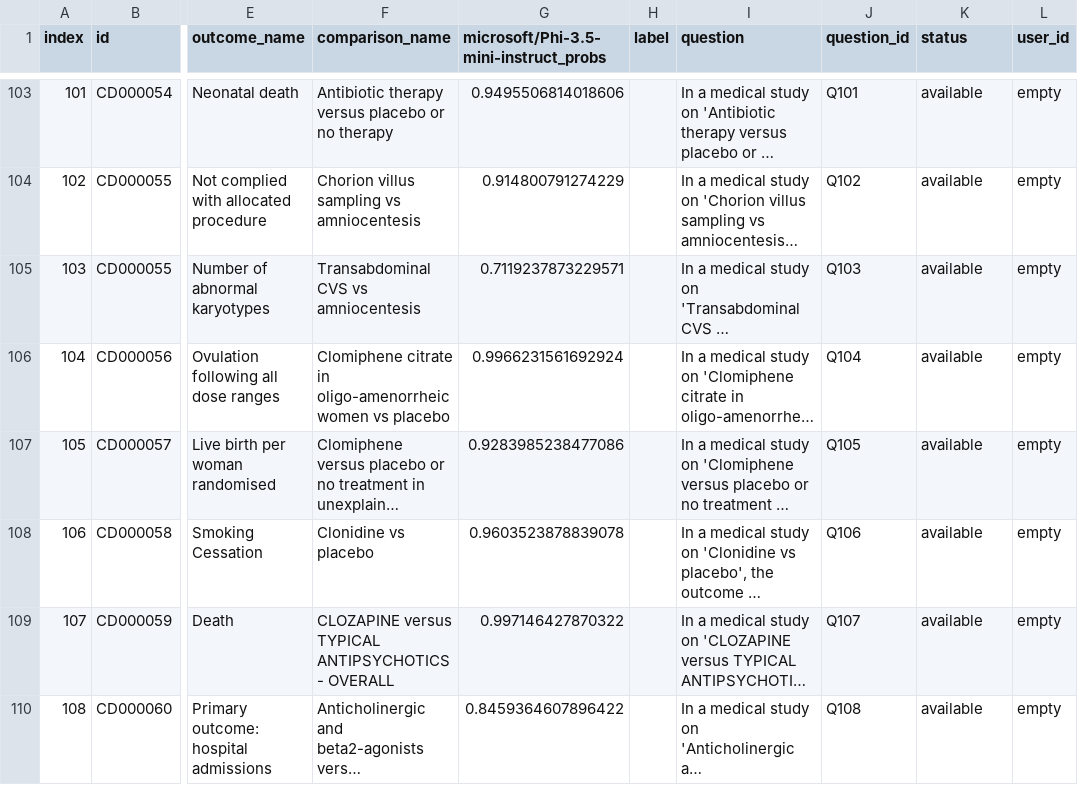
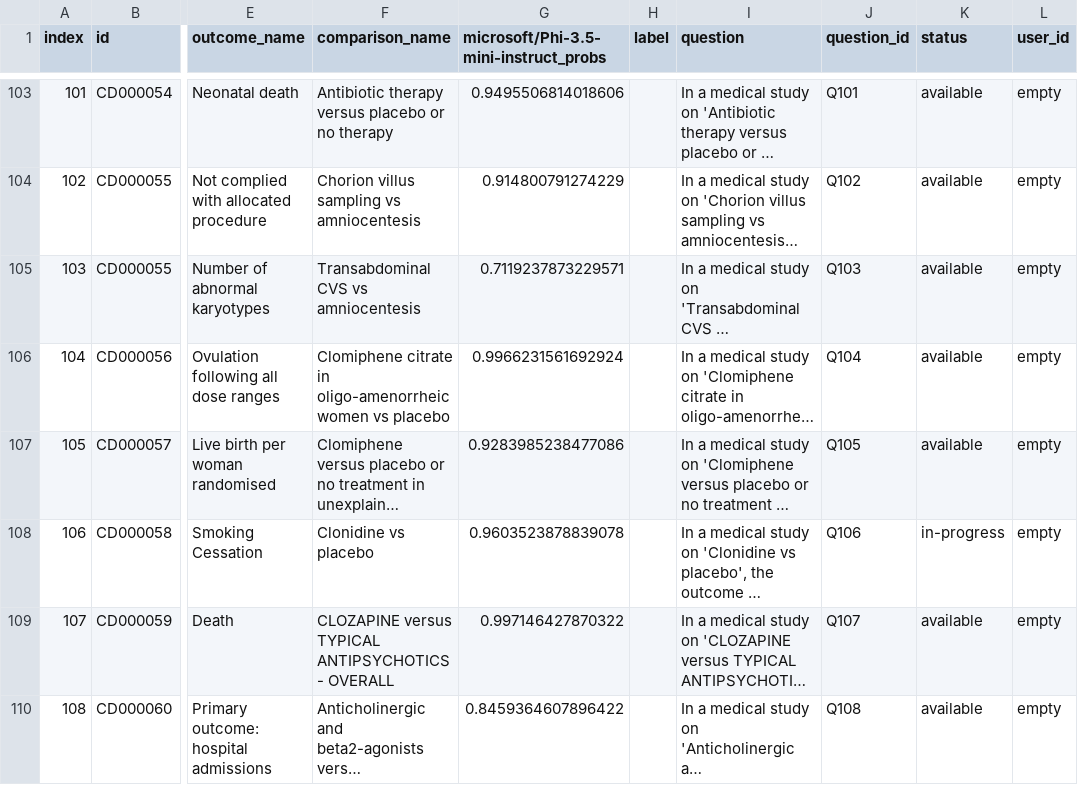
Before and after one commit to bma-vandijk/cochrane_outcomes, a CSV file: rct_df_dbtest.csv, drawn as a sheet; only a part is shown, gaps mark what is left out; long unchanged cells end in …; the diff covers the shown part only; the diff names each change by its address in the sheet, - before the commit and + after, or states it on an @@ line.

```diff
--- a/rct_df_dbtest.csv
+++ b/rct_df_dbtest.csv
-K108 (status): available
+K108 (status): in-progress
```
Also changed, not shown: 25 edited cells elsewhere in this file, 2 other files.
